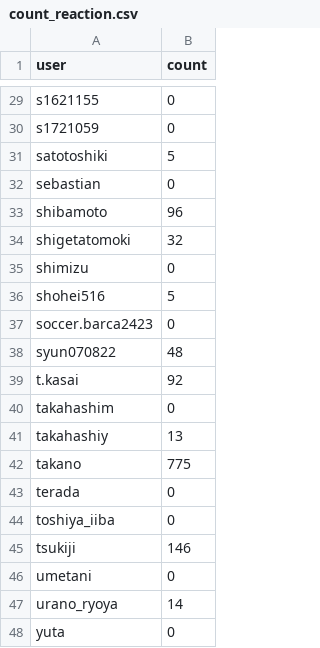
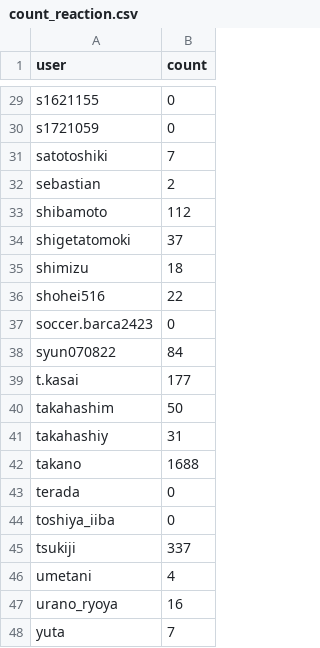
Before and after one commit to H-tsukiji/slackAPI_1785005, a CSV file: count_reaction.csv, drawn as a sheet; only a part is shown, gaps mark what is left out; the diff covers the shown part only.

```diff
--- a/count_reaction.csv
+++ b/count_reaction.csv
@@ -30,19 +30,19 @@ s1621155,0
 s1721059,0
-satotoshiki,5
-sebastian,0
-shibamoto,96
-shigetatomoki,32
-shimizu,0
-shohei516,5
+satotoshiki,7
+sebastian,2
+shibamoto,112
+shigetatomoki,37
+shimizu,18
+shohei516,22
 soccer.barca2423,0
-syun070822,48
-t.kasai,92
-takahashim,0
-takahashiy,13
-takano,775
+syun070822,84
+t.kasai,177
+takahashim,50
+takahashiy,31
+takano,1688
 terada,0
 toshiya_iiba,0
-tsukiji,146
-umetani,0
-urano_ryoya,14
-yuta,0
+tsukiji,337
+umetani,4
+urano_ryoya,16
+yuta,7
```
Also changed, not shown: 9 edited cells elsewhere in this file, first_thread_user.csv, thread_message_countlist.csv, 51 other files.
